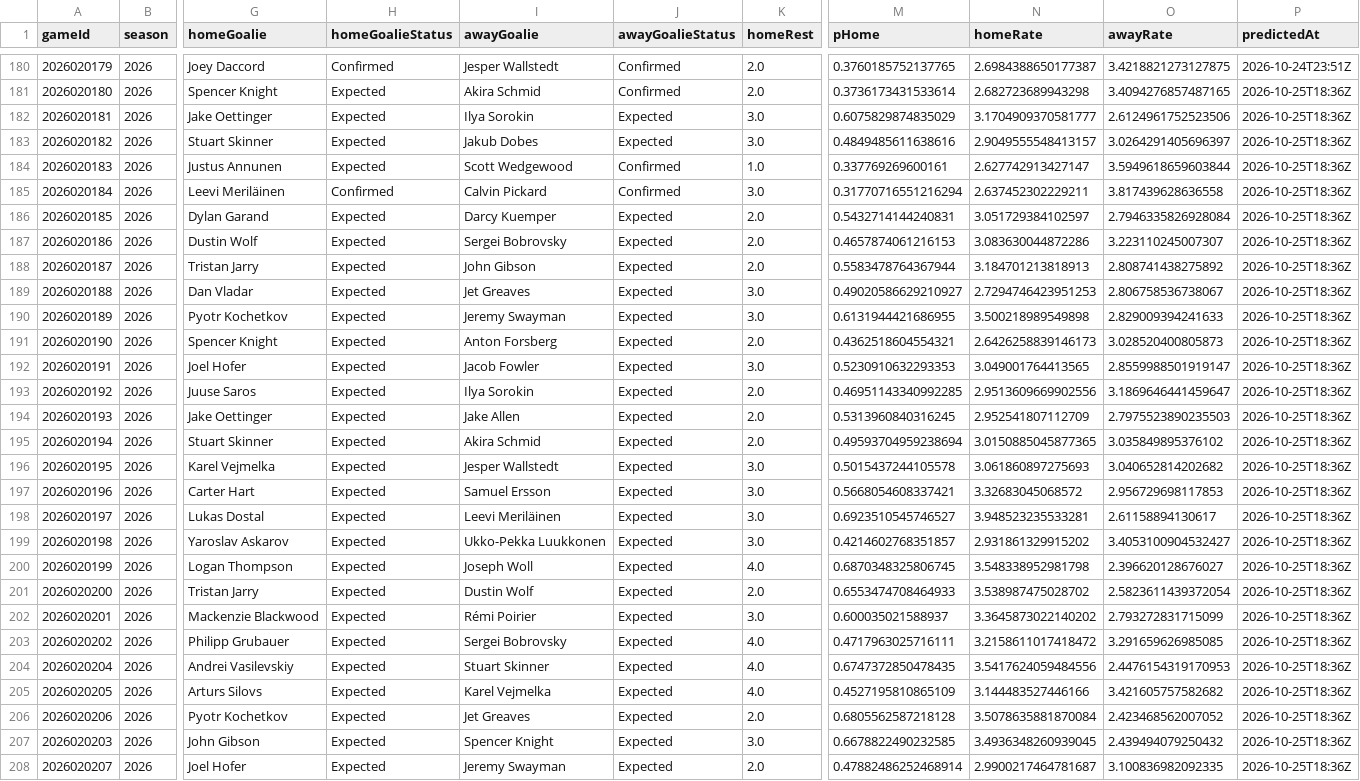
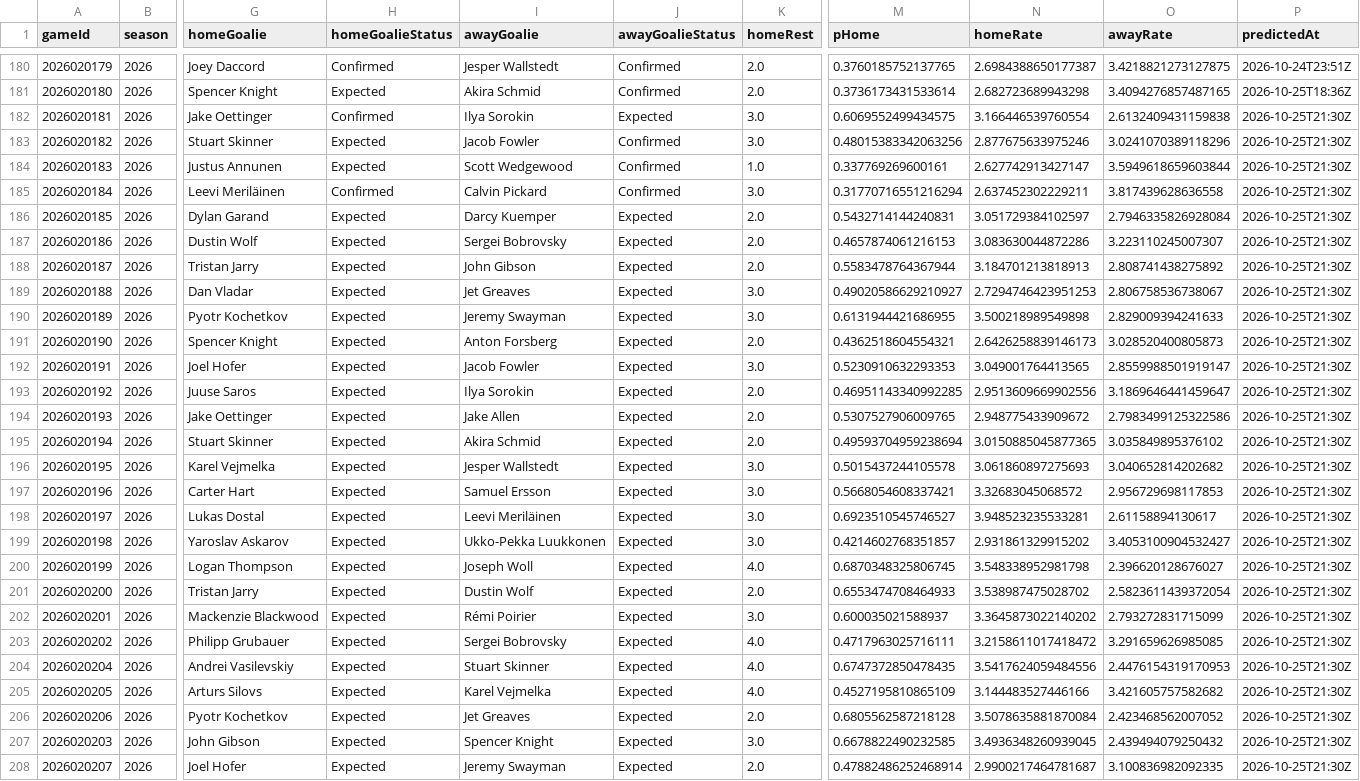
Before and after one commit to brgilly16/NHL-Prediction-Model, a CSV file: data/gamemodel/season_predictions.csv, drawn as a sheet; only a part is shown, gaps mark what is left out; the diff covers the shown part only; the diff names each change by its address in the sheet, - before the commit and + after, or states it on an @@ line.

```diff
--- a/data/gamemodel/season_predictions.csv
+++ b/data/gamemodel/season_predictions.csv
-H182 (homeGoalieStatus): Expected
+H182 (homeGoalieStatus): Confirmed
-M182 (pHome): 0.6075829874835029
+M182 (pHome): 0.6069552499434575
-N182 (homeRate): 3.1704909370581777
+N182 (homeRate): 3.166446539760554
-O182 (awayRate): 2.6124961752523506
+O182 (awayRate): 2.6132409431159838
-P182:P208 (predictedAt): 2026-10-25T18:36Z
+P182:P208 (predictedAt): 2026-10-25T21:30Z
-I183 (awayGoalie): Jakub Dobes
+I183 (awayGoalie): Jacob Fowler
-J183 (awayGoalieStatus): Expected
+J183 (awayGoalieStatus): Confirmed
-M183 (pHome): 0.4849485611638616
+M183 (pHome): 0.48015383342063256
-N183 (homeRate): 2.9049555548413157
+N183 (homeRate): 2.877675633975246
-O183 (awayRate): 3.0264291405696397
+O183 (awayRate): 3.0241070389118296
-M194 (pHome): 0.5313960840316245
+M194 (pHome): 0.5307527906009765
-N194 (homeRate): 2.952541807112709
+N194 (homeRate): 2.948775433909672
-O194 (awayRate): 2.7975523890235503
+O194 (awayRate): 2.7983499125322586
```
Also changed, not shown: 84 edited cells elsewhere in this file.
